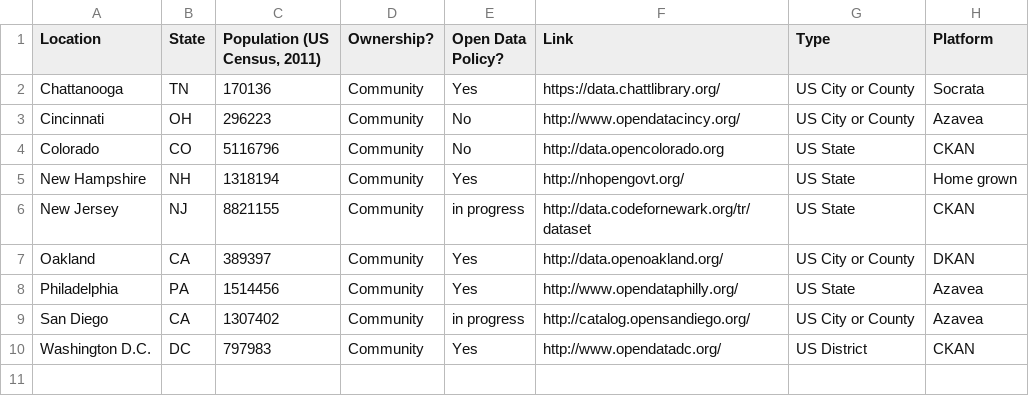
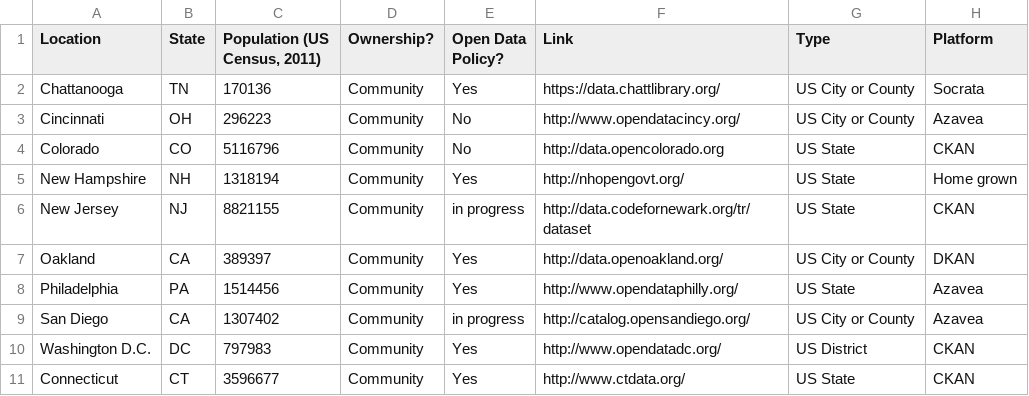
Before and after one commit to mheadd/communitydata.io, a CSV file: communityopendatacatalogs.csv, drawn as a sheet; the diff names each change by its address in the sheet, - before the commit and + after, or states it on an @@ line.

Commit message:
added ctdata

```diff
--- a/communityopendatacatalogs.csv
+++ b/communityopendatacatalogs.csv
+row 11: Connecticut | CT | 3596677 | Community | Yes | http://www.ctdata.org/ | US State | CKAN
```
